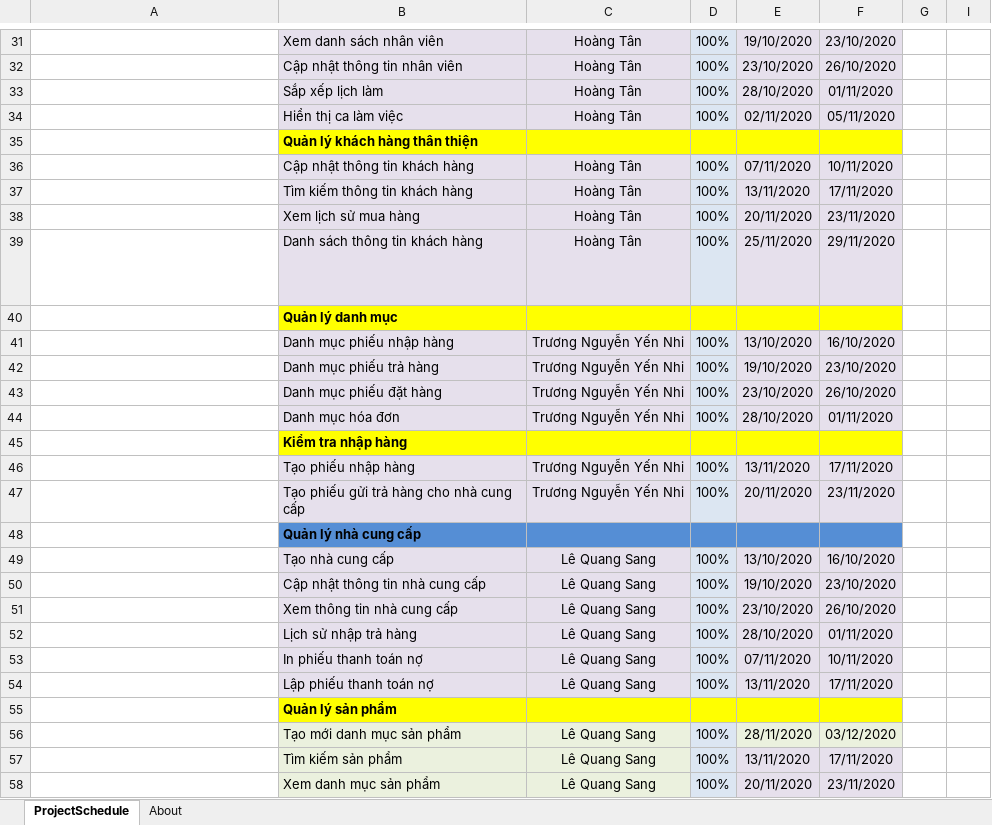
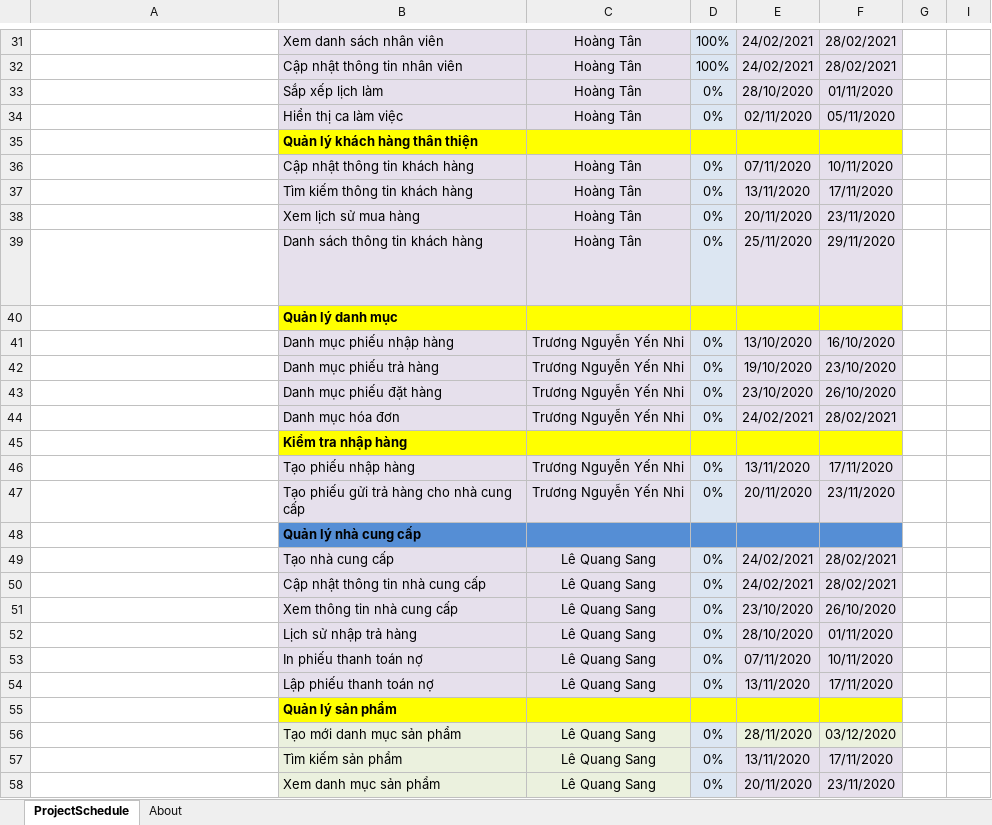
Before and after one commit to AlexTien202/congnghephanmem, an Excel workbook: barchartQLKDBH.xlsx, sheet ProjectSchedule, drawn as a sheet; only a part is shown, gaps mark what is left out; long unchanged cells end in …; values as stored, in another font and other column widths than the file's, no borders; conditional formats not drawn; the diff covers the shown part only; the diff names each change by its address in the sheet, - before the commit and + after, or states it on an @@ line.

Commit message:
Update barchartQLKDBH.xlsx

```diff
--- a/barchartQLKDBH.xlsx (sheet ProjectSchedule)
+++ b/barchartQLKDBH.xlsx (sheet ProjectSchedule)
-E31: 19/10/2020
+E31: 24/02/2021
-F31: 23/10/2020
+F31: 28/02/2021
-E32: 23/10/2020
+E32: 24/02/2021
-F32: 26/10/2020
+F32: 28/02/2021
-D33:D34: 100%
+D33:D34: 0%
-D36:D39: 100%
+D36:D39: 0%
-D41:D44: 100%
+D41:D44: 0%
-E44: 28/10/2020
+E44: 24/02/2021
-F44: 01/11/2020
+F44: 28/02/2021
-D46:D47: 100%
+D46:D47: 0%
-D49:D54: 100%
+D49:D54: 0%
-E49: 13/10/2020
+E49: 24/02/2021
-F49: 16/10/2020
+F49: 28/02/2021
-E50: 19/10/2020
+E50: 24/02/2021
-F50: 23/10/2020
+F50: 28/02/2021
-D56:D58: 100%
+D56:D58: 0%
```
Also changed, not shown: 1 added row, 1 removed row and 44 edited cells elsewhere in this sheet, hidden cells.
